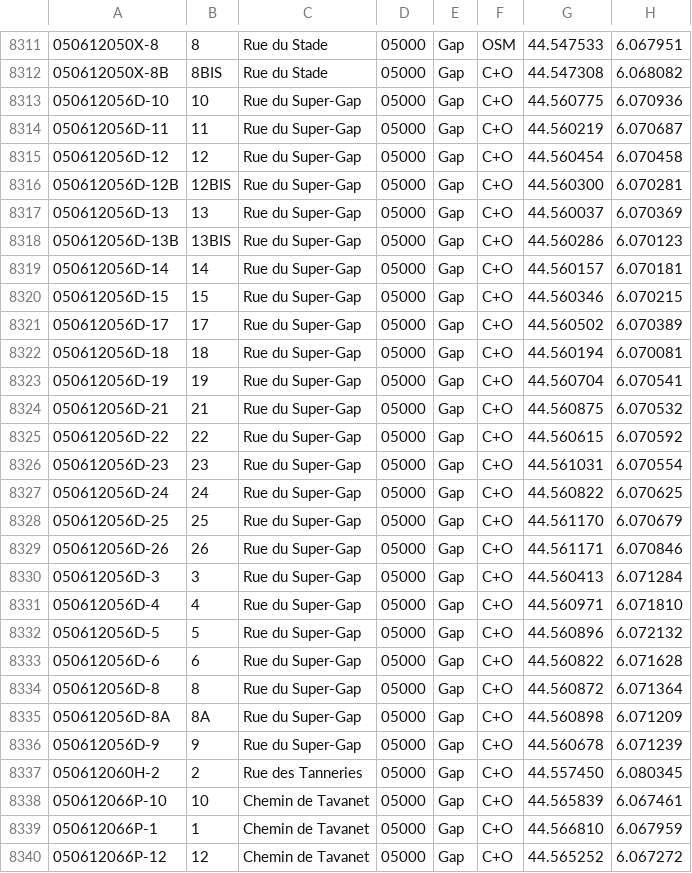
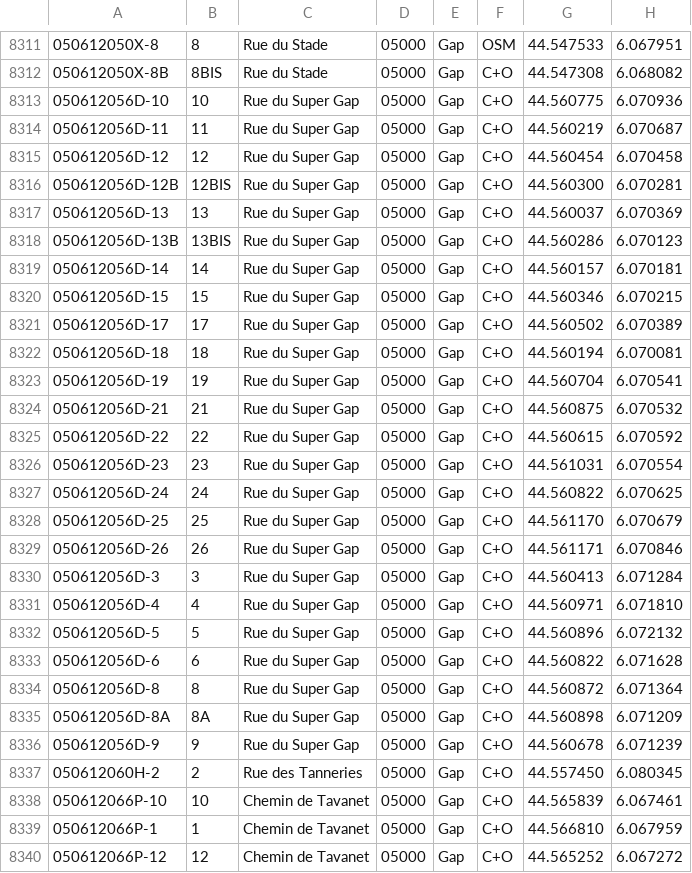
Before and after one commit to osm-fr/bano-data, a CSV file: bano-05.csv, drawn as a sheet; only a part is shown, gaps mark what is left out.

```diff
--- a/bano-05.csv
+++ b/bano-05.csv
@@ -8312,26 +8312,26 @@
 050612050X-8B,8BIS,Rue du Stade,05000,Gap,C+O,44.547308,6.068082
-050612056D-10,10,Rue du Super-Gap,05000,Gap,C+O,44.560775,6.070936
-050612056D-11,11,Rue du Super-Gap,05000,Gap,C+O,44.560219,6.070687
-050612056D-12,12,Rue du Super-Gap,05000,Gap,C+O,44.560454,6.070458
-050612056D-12B,12BIS,Rue du Super-Gap,05000,Gap,C+O,44.560300,6.070281
-050612056D-13,13,Rue du Super-Gap,05000,Gap,C+O,44.560037,6.070369
-050612056D-13B,13BIS,Rue du Super-Gap,05000,Gap,C+O,44.560286,6.070123
-050612056D-14,14,Rue du Super-Gap,05000,Gap,C+O,44.560157,6.070181
-050612056D-15,15,Rue du Super-Gap,05000,Gap,C+O,44.560346,6.070215
-050612056D-17,17,Rue du Super-Gap,05000,Gap,C+O,44.560502,6.070389
-050612056D-18,18,Rue du Super-Gap,05000,Gap,C+O,44.560194,6.070081
-050612056D-19,19,Rue du Super-Gap,05000,Gap,C+O,44.560704,6.070541
-050612056D-21,21,Rue du Super-Gap,05000,Gap,C+O,44.560875,6.070532
-050612056D-22,22,Rue du Super-Gap,05000,Gap,C+O,44.560615,6.070592
-050612056D-23,23,Rue du Super-Gap,05000,Gap,C+O,44.561031,6.070554
-050612056D-24,24,Rue du Super-Gap,05000,Gap,C+O,44.560822,6.070625
-050612056D-25,25,Rue du Super-Gap,05000,Gap,C+O,44.561170,6.070679
-050612056D-26,26,Rue du Super-Gap,05000,Gap,C+O,44.561171,6.070846
-050612056D-3,3,Rue du Super-Gap,05000,Gap,C+O,44.560413,6.071284
-050612056D-4,4,Rue du Super-Gap,05000,Gap,C+O,44.560971,6.071810
-050612056D-5,5,Rue du Super-Gap,05000,Gap,C+O,44.560896,6.072132
-050612056D-6,6,Rue du Super-Gap,05000,Gap,C+O,44.560822,6.071628
-050612056D-8,8,Rue du Super-Gap,05000,Gap,C+O,44.560872,6.071364
-050612056D-8A,8A,Rue du Super-Gap,05000,Gap,C+O,44.560898,6.071209
-050612056D-9,9,Rue du Super-Gap,05000,Gap,C+O,44.560678,6.071239
+050612056D-10,10,Rue du Super Gap,05000,Gap,C+O,44.560775,6.070936
+050612056D-11,11,Rue du Super Gap,05000,Gap,C+O,44.560219,6.070687
+050612056D-12,12,Rue du Super Gap,05000,Gap,C+O,44.560454,6.070458
+050612056D-12B,12BIS,Rue du Super Gap,05000,Gap,C+O,44.560300,6.070281
+050612056D-13,13,Rue du Super Gap,05000,Gap,C+O,44.560037,6.070369
+050612056D-13B,13BIS,Rue du Super Gap,05000,Gap,C+O,44.560286,6.070123
+050612056D-14,14,Rue du Super Gap,05000,Gap,C+O,44.560157,6.070181
+050612056D-15,15,Rue du Super Gap,05000,Gap,C+O,44.560346,6.070215
+050612056D-17,17,Rue du Super Gap,05000,Gap,C+O,44.560502,6.070389
+050612056D-18,18,Rue du Super Gap,05000,Gap,C+O,44.560194,6.070081
+050612056D-19,19,Rue du Super Gap,05000,Gap,C+O,44.560704,6.070541
+050612056D-21,21,Rue du Super Gap,05000,Gap,C+O,44.560875,6.070532
+050612056D-22,22,Rue du Super Gap,05000,Gap,C+O,44.560615,6.070592
+050612056D-23,23,Rue du Super Gap,05000,Gap,C+O,44.561031,6.070554
+050612056D-24,24,Rue du Super Gap,05000,Gap,C+O,44.560822,6.070625
+050612056D-25,25,Rue du Super Gap,05000,Gap,C+O,44.561170,6.070679
+050612056D-26,26,Rue du Super Gap,05000,Gap,C+O,44.561171,6.070846
+050612056D-3,3,Rue du Super Gap,05000,Gap,C+O,44.560413,6.071284
+050612056D-4,4,Rue du Super Gap,05000,Gap,C+O,44.560971,6.071810
+050612056D-5,5,Rue du Super Gap,05000,Gap,C+O,44.560896,6.072132
+050612056D-6,6,Rue du Super Gap,05000,Gap,C+O,44.560822,6.071628
+050612056D-8,8,Rue du Super Gap,05000,Gap,C+O,44.560872,6.071364
+050612056D-8A,8A,Rue du Super Gap,05000,Gap,C+O,44.560898,6.071209
+050612056D-9,9,Rue du Super Gap,05000,Gap,C+O,44.560678,6.071239
 050612060H-2,2,Rue des Tanneries,05000,Gap,C+O,44.557450,6.080345
```
Also changed, not shown: 14 other files.
